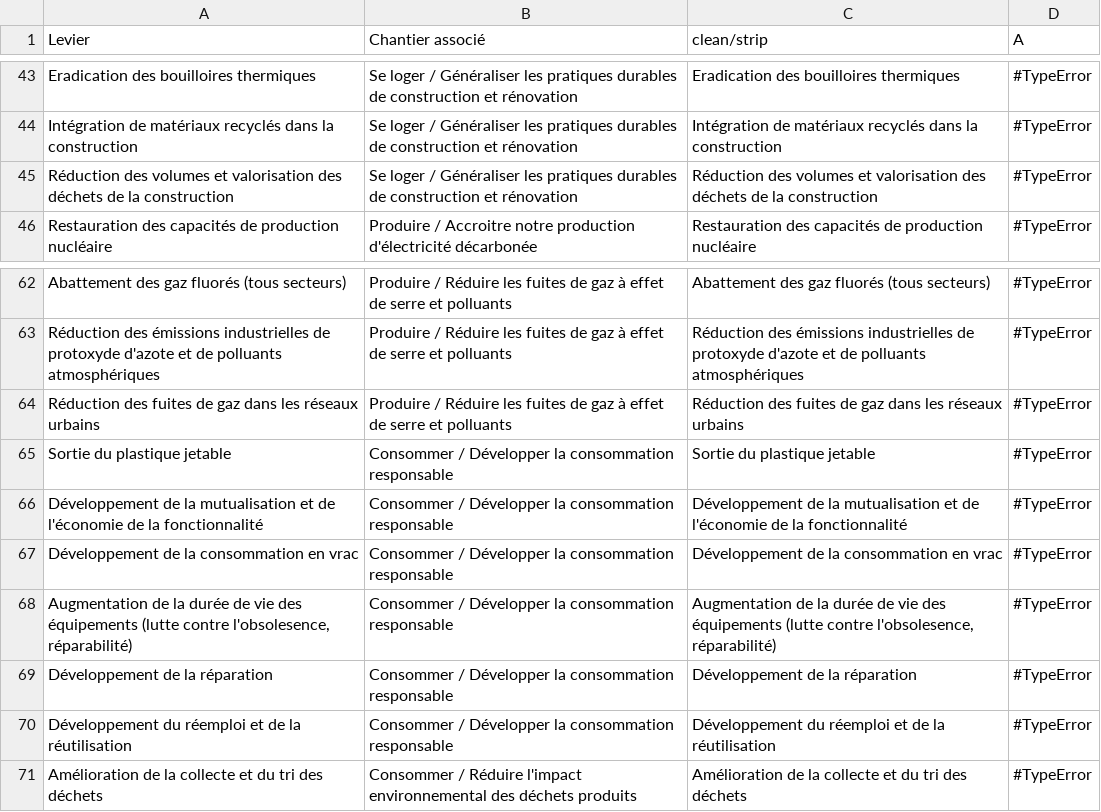
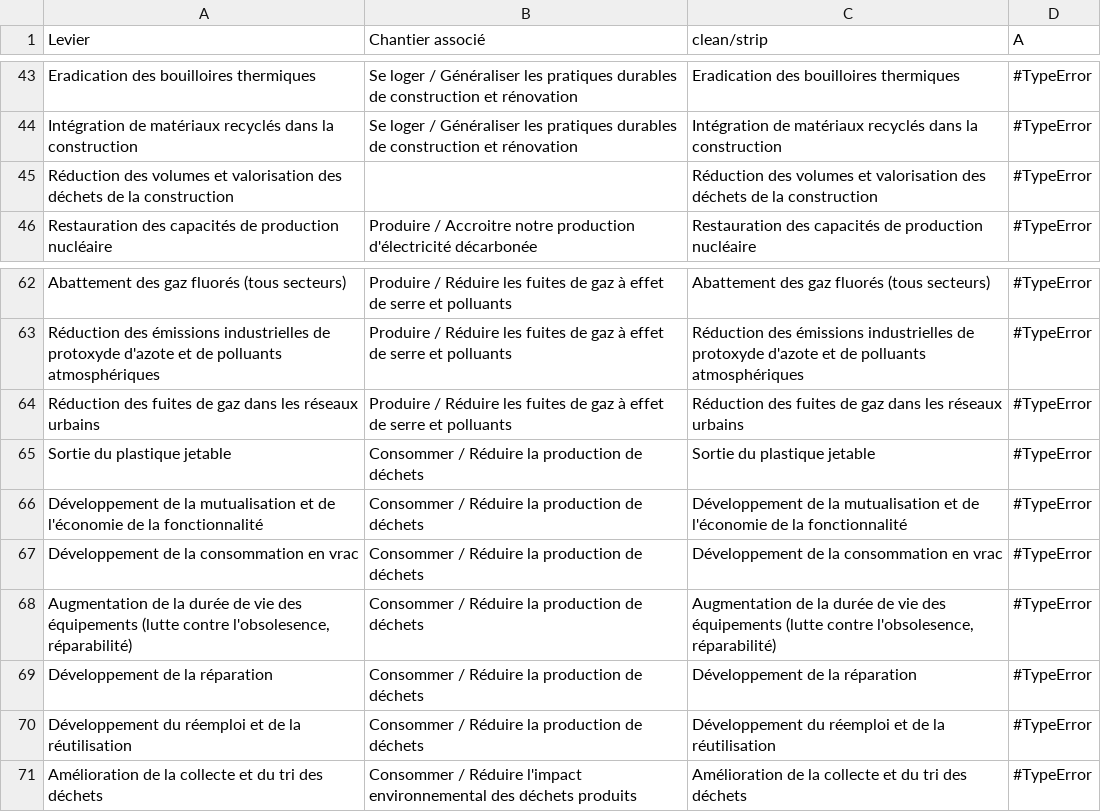
Before and after one commit to planification-ecologique/barometre, a CSV file: app/public/grist-backups/grist-leviers.csv, drawn as a sheet; only a part is shown, gaps mark what is left out.

```diff
--- a/app/public/grist-backups/grist-leviers.csv
+++ b/app/public/grist-backups/grist-leviers.csv
@@ -44,3 +44,3 @@ Eradication des bouilloires thermiques,Se loger / Généraliser les pratiques du
 Intégration de matériaux recyclés dans la construction,Se loger / Généraliser les pratiques durables de construction et rénovation,Intégration de matériaux recyclés dans la construction,#TypeError
-Réduction des volumes et valorisation des déchets de la construction,Se loger / Généraliser les pratiques durables de construction et rénovation,Réduction des volumes et valorisation des déchets de la construction,#TypeError
+Réduction des volumes et valorisation des déchets de la construction,,Réduction des volumes et valorisation des déchets de la construction,#TypeError
 Restauration des capacités de production nucléaire,Produire / Accroitre notre production d'électricité décarbonée,Restauration des capacités de production nucléaire,#TypeError
@@ -64,8 +64,8 @@ Réduction des émissions industrielles de protoxyde d'azote et de polluants atm
 Réduction des fuites de gaz dans les réseaux urbains,Produire / Réduire les fuites de gaz à effet de serre et polluants,Réduction des fuites de gaz dans les réseaux urbains,#TypeError
-Sortie du plastique jetable,Consommer / Développer la consommation responsable,Sortie du plastique jetable,#TypeError
-Développement de la mutualisation et de l'économie de la fonctionnalité,Consommer / Développer la consommation responsable,Développement de la mutualisation et de l'économie de la fonctionnalité,#TypeError
-Développement de la consommation en vrac,Consommer / Développer la consommation responsable,Développement de la consommation en vrac,#TypeError
-"Augmentation de la durée de vie des équipements (lutte contre l'obsolesence, réparabilité)",Consommer / Développer la consommation responsable,"Augmentation de la durée de vie des équipements (lutte contre l'obsolesence, réparabilité)",#TypeError
-Développement de la réparation,Consommer / Développer la consommation responsable,Développement de la réparation,#TypeError
-Développement du réemploi et de la réutilisation,Consommer / Développer la consommation responsable,Développement du réemploi et de la réutilisation,#TypeError
+Sortie du plastique jetable,Consommer / Réduire la production de déchets,Sortie du plastique jetable,#TypeError
+Développement de la mutualisation et de l'économie de la fonctionnalité,Consommer / Réduire la production de déchets,Développement de la mutualisation et de l'économie de la fonctionnalité,#TypeError
+Développement de la consommation en vrac,Consommer / Réduire la production de déchets,Développement de la consommation en vrac,#TypeError
+"Augmentation de la durée de vie des équipements (lutte contre l'obsolesence, réparabilité)",Consommer / Réduire la production de déchets,"Augmentation de la durée de vie des équipements (lutte contre l'obsolesence, réparabilité)",#TypeError
+Développement de la réparation,Consommer / Réduire la production de déchets,Développement de la réparation,#TypeError
+Développement du réemploi et de la réutilisation,Consommer / Réduire la production de déchets,Développement du réemploi et de la réutilisation,#TypeError
 Amélioration de la collecte et du tri des déchets,Consommer / Réduire l'impact environnemental des déchets produits,Amélioration de la collecte et du tri des déchets,#TypeError
```
Also changed, not shown: app/public/grist-backups/grist-indicators.csv, 3 other files.
